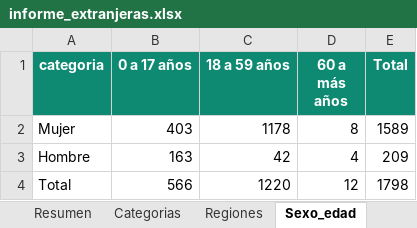
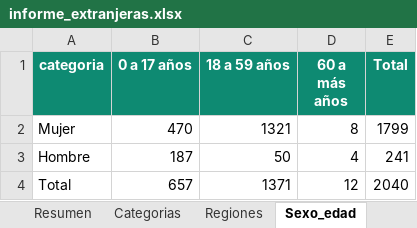
Before and after one commit to zhandrixita/mimp, an Excel workbook: pagina/data/informe_extranjeras.xlsx, sheet Sexo_edad, drawn as a sheet; values as stored, in another font and other column widths than the file's, no borders; the diff names each change by its address in the sheet, - before the commit and + after, or states it on an @@ line.

```diff
--- a/pagina/data/informe_extranjeras.xlsx (sheet Sexo_edad)
+++ b/pagina/data/informe_extranjeras.xlsx (sheet Sexo_edad)
-B2 (0 a 17 años): 403
+B2 (0 a 17 años): 470
-C2 (18 a 59 años): 1178
+C2 (18 a 59 años): 1321
-E2 (Total): 1589
+E2 (Total): 1799
-B3 (0 a 17 años): 163
+B3 (0 a 17 años): 187
-C3 (18 a 59 años): 42
+C3 (18 a 59 años): 50
-E3 (Total): 209
+E3 (Total): 241
-B4 (0 a 17 años): 566
+B4 (0 a 17 años): 657
-C4 (18 a 59 años): 1220
+C4 (18 a 59 años): 1371
-E4 (Total): 1798
+E4 (Total): 2040
```
Also changed, not shown: sheet Categorias, sheet Regiones, sheet Historico_mensual, sheet Resumen, pagina/data/informe_alcohol_drogas.xlsx, pagina/data/informe_gestantes.xlsx, 18 other files.
